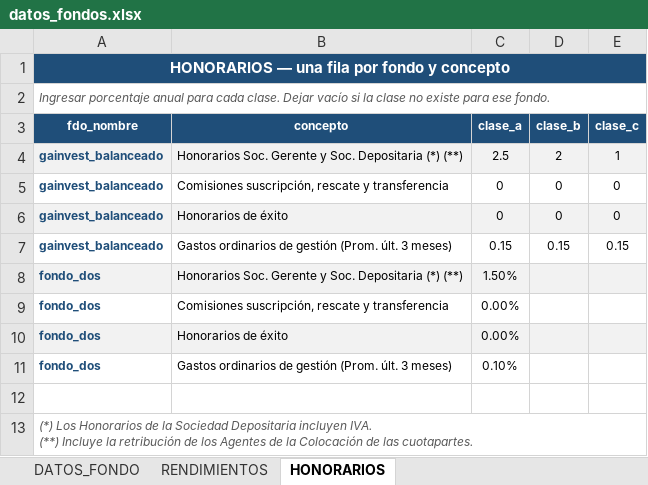
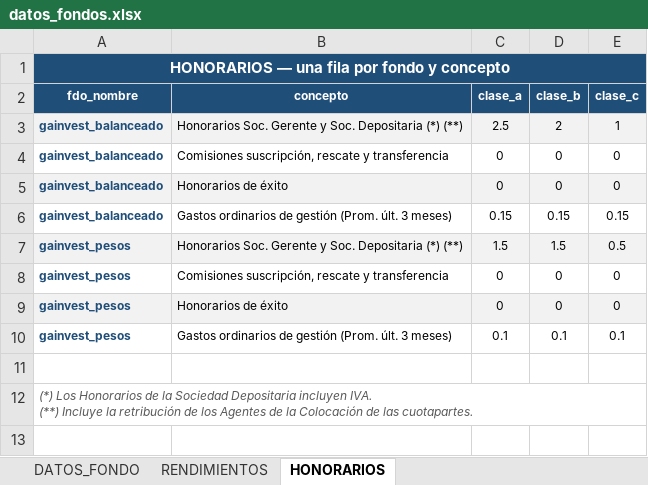
Before and after one commit to agustinmacri/factsheets, an Excel workbook: data/datos_fondos.xlsx, sheet HONORARIOS, drawn as a sheet; values as stored, in another font and other column widths than the file's, no borders; removed rows and columns are numbered as before the commit, all else as after; the diff names each change by its address in the sheet, - before the commit and + after, or states it on an @@ line.

```diff
--- a/data/datos_fondos.xlsx (sheet HONORARIOS)
+++ b/data/datos_fondos.xlsx (sheet HONORARIOS)
-row 2: Ingresar porcentaje anual para cada clase. Dejar vacío si la clase no existe para ese fondo.
-row 8: fondo_dos | Honorarios Soc. Gerente y Soc. Depositaria (*) (**) | 1.50%
-row 9: fondo_dos | Comisiones suscripción, rescate y transferencia | 0.00%
-row 10: fondo_dos | Honorarios de éxito | 0.00%
-row 11: fondo_dos | Gastos ordinarios de gestión (Prom. últ. 3 meses) | 0.10%
+row 7: gainvest_pesos | Honorarios Soc. Gerente y Soc. Depositaria (*) (**) | 1.5 | 1.5 | 0.5
+row 8: gainvest_pesos | Comisiones suscripción, rescate y transferencia | 0 | 0 | 0
+row 9: gainvest_pesos | Honorarios de éxito | 0 | 0 | 0
+row 10: gainvest_pesos | Gastos ordinarios de gestión (Prom. últ. 3 meses) | 0.1 | 0.1 | 0.1
```
Also changed, not shown: sheet RENDIMIENTOS, sheet DATOS_FONDO, data/vcp.xlsx, 6 other files.
